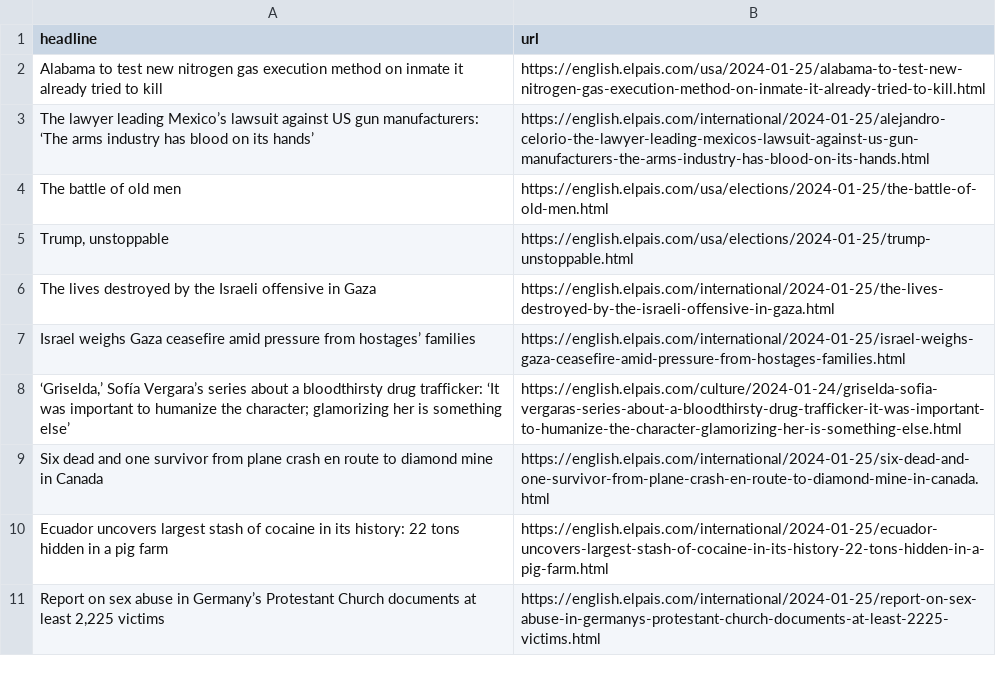
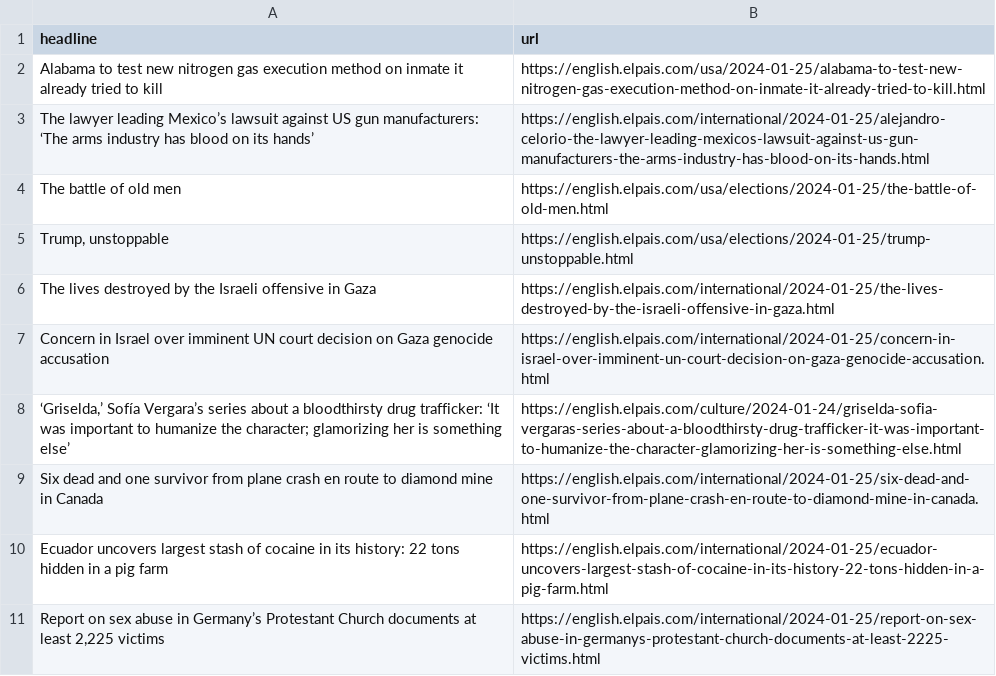
Before and after one commit to dlaiu/headlines-scraper, a CSV file: headlines.csv, drawn as a sheet; only a part is shown; removed rows and columns are numbered as before the commit, all else as after; the diff names each change by its address in the sheet, - before the commit and + after, or states it on an @@ line.

```diff
--- a/headlines.csv
+++ b/headlines.csv
-row 7: Israel weighs Gaza ceasefire amid pressure from hostages’ families | https://english.elpais.com/international/2024-01-25/israel-weighs-gaza-ceasefire-amid-pressure-from-hostages-families.html
+row 7: Concern in Israel over imminent UN court decision on Gaza genocide accusation | https://english.elpais.com/international/2024-01-25/concern-in-israel-over-imminent-un-court-decision-on-gaza-genocide-accusation.html
```
